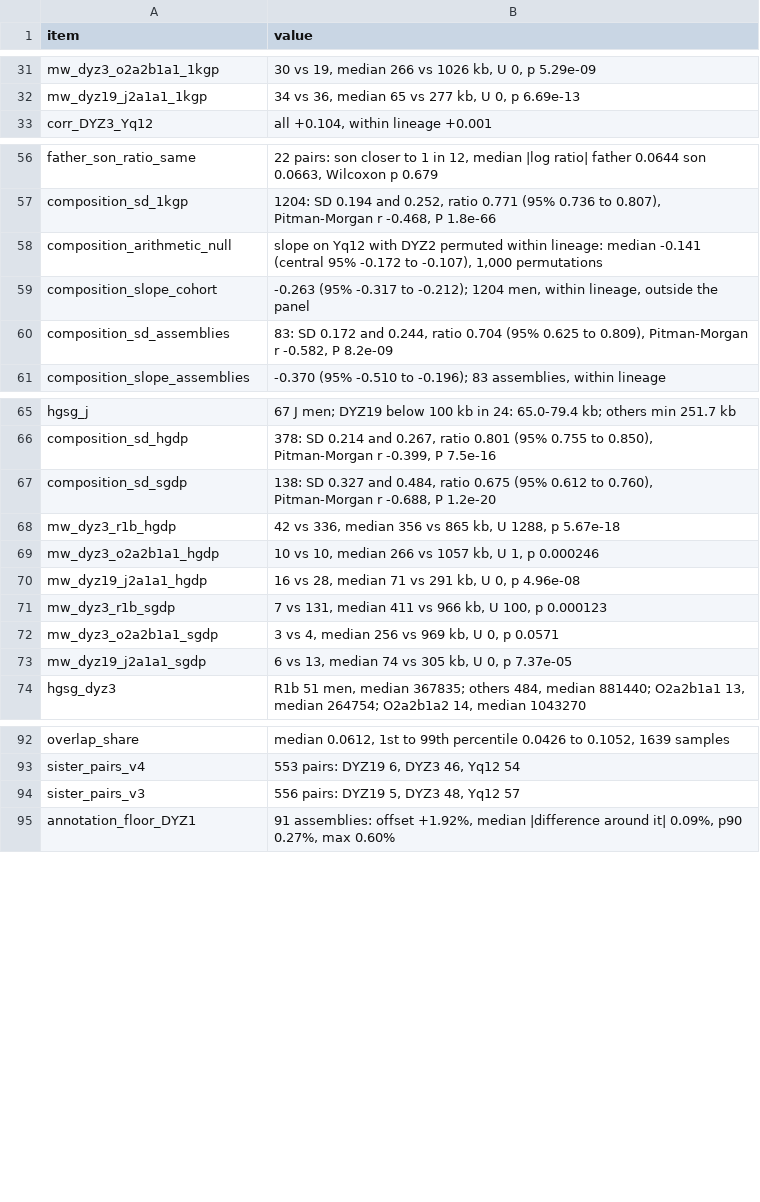
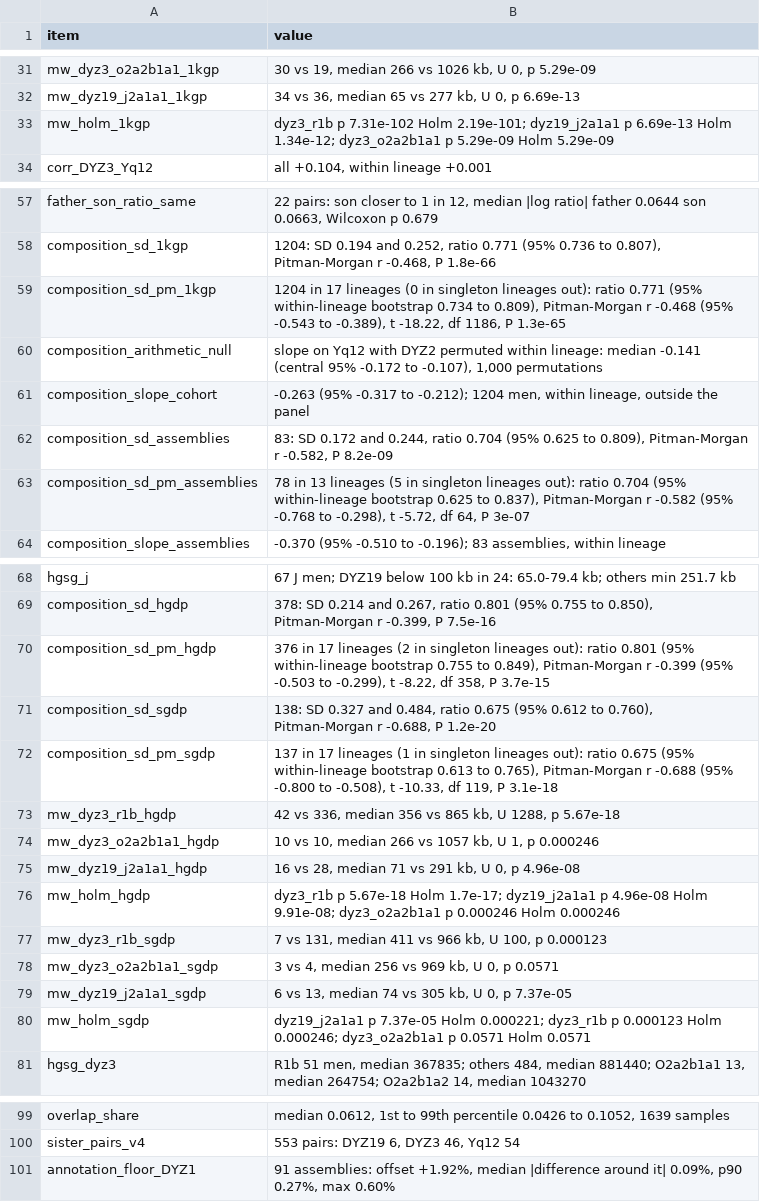
Before and after one commit to AndreaGuarracino/yruler-paper, a TSV file: results/model/biology_tests.tsv, drawn as a sheet; only a part is shown, gaps mark what is left out; removed rows and columns are numbered as before the commit, all else as after; the diff names each change by its address in the sheet, - before the commit and + after, or states it on an @@ line.

Commit message:
Drop the biallelic tree tests, regenerate relatedness and duplicate checks, deterministic Fig. 1b ratio panel

```diff
--- a/results/model/biology_tests.tsv
+++ b/results/model/biology_tests.tsv
+row 33: mw_holm_1kgp | dyz3_r1b p 7.31e-102 Holm 2.19e-101; dyz19_j2a1a1 p 6.69e-13 Holm 1.34e-12; dyz3_o2a2b1a1 p 5.29e-09 Holm 5.29e-09
+row 59: composition_sd_pm_1kgp | 1204 in 17 lineages (0 in singleton lineages out): ratio 0.771 (95% within-lineage bootstrap 0.734 to 0.809), Pitman-Morgan r -0.468 (95% -0.543 to -0.389), t -18.22, df 1186, P 1.3e-65
+row 63: composition_sd_pm_assemblies | 78 in 13 lineages (5 in singleton lineages out): ratio 0.704 (95% within-lineage bootstrap 0.625 to 0.837), Pitman-Morgan r -0.582 (95% -0.768 to -0.298), t -5.72, df 64, P 3e-07
+row 70: composition_sd_pm_hgdp | 376 in 17 lineages (2 in singleton lineages out): ratio 0.801 (95% within-lineage bootstrap 0.755 to 0.849), Pitman-Morgan r -0.399 (95% -0.503 to -0.299), t -8.22, df 358, P 3.7e-15
+row 72: composition_sd_pm_sgdp | 137 in 17 lineages (1 in singleton lineages out): ratio 0.675 (95% within-lineage bootstrap 0.613 to 0.765), Pitman-Morgan r -0.688 (95% -0.800 to -0.508), t -10.33, df 119, P 3.1e-18
+row 76: mw_holm_hgdp | dyz3_r1b p 5.67e-18 Holm 1.7e-17; dyz19_j2a1a1 p 4.96e-08 Holm 9.91e-08; dyz3_o2a2b1a1 p 0.000246 Holm 0.000246
+row 80: mw_holm_sgdp | dyz19_j2a1a1 p 7.37e-05 Holm 0.000221; dyz3_r1b p 0.000123 Holm 0.000246; dyz3_o2a2b1a1 p 0.0571 Holm 0.0571
-row 94: sister_pairs_v3 | 556 pairs: DYZ19 5, DYZ3 48, Yq12 57
```
Also changed, not shown: results/checks/duplicate_check.tsv, results/checks/relatedness.tsv, 5 other files.
